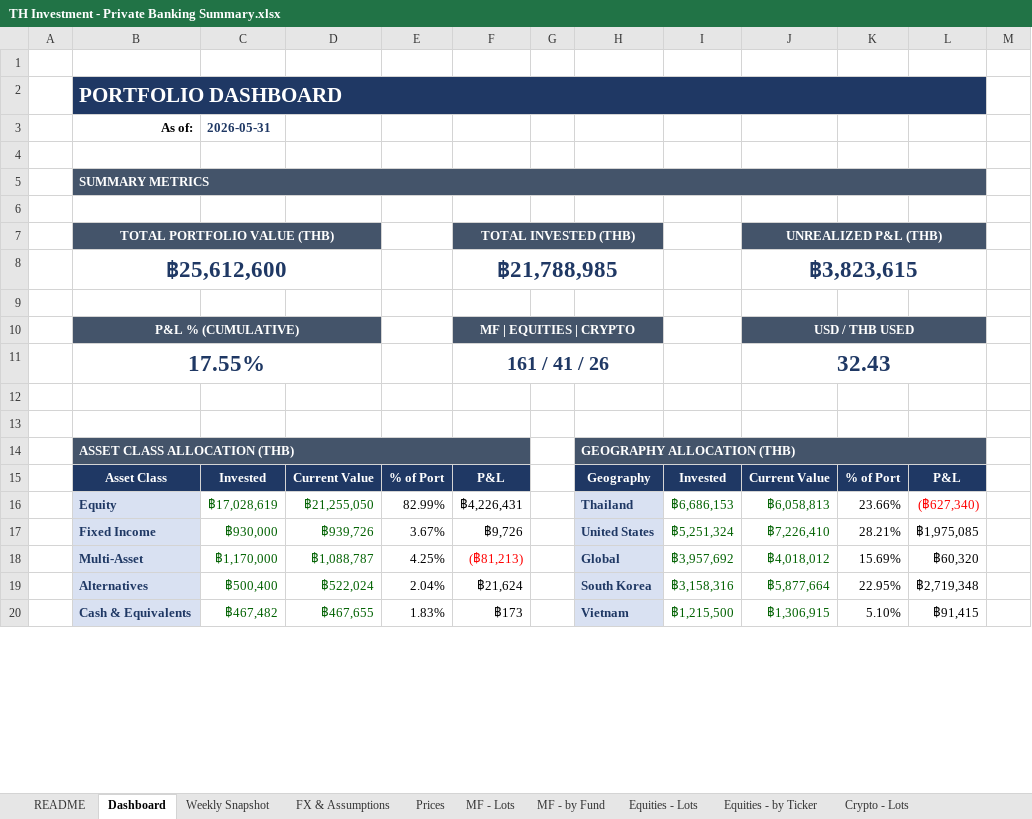
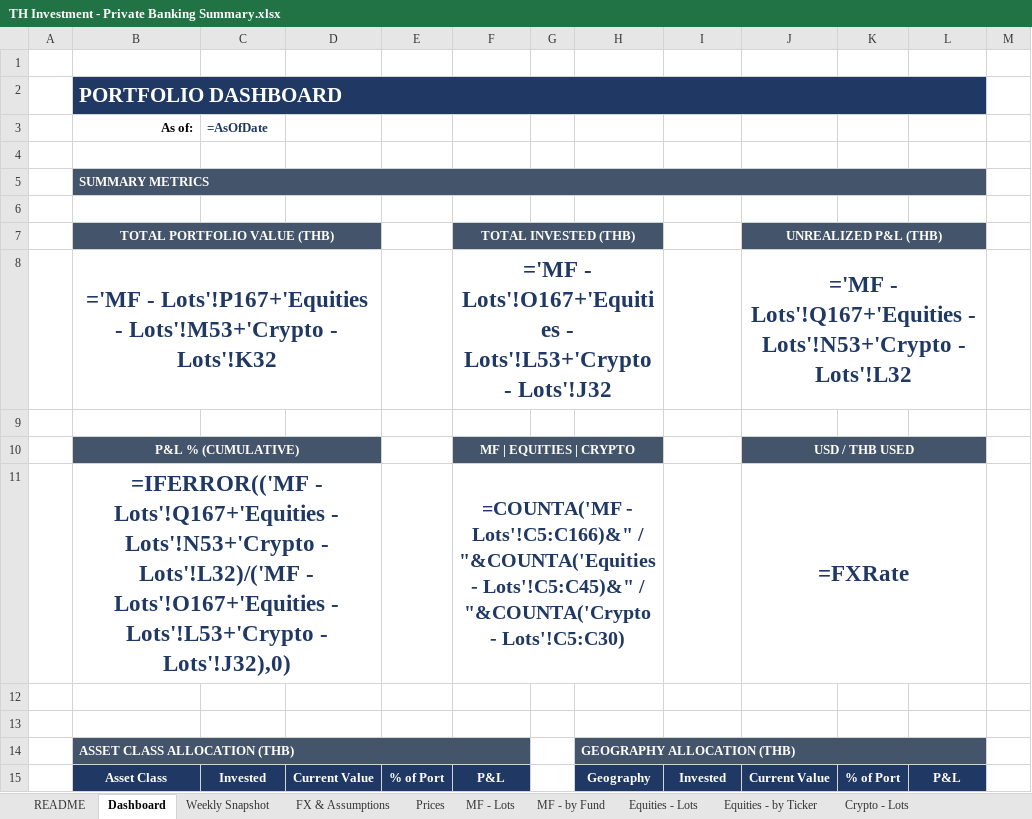
Before and after one commit to vsupakatitham-cloud/investment-dashboard, an Excel workbook: TH Investment - Private Banking Summary.xlsx, sheet Dashboard, drawn as a sheet; only a part is shown; values as stored, in another font and other column widths than the file's, no borders; formulas without a stored value are shown as written; charts and pictures not drawn; removed rows and columns are numbered as before the commit, all else as after; the diff covers the shown part only; the diff names each change by its address in the sheet, - before the commit and + after, or states it on an @@ line.

```diff
--- a/TH Investment - Private Banking Summary.xlsx (sheet Dashboard)
+++ b/TH Investment - Private Banking Summary.xlsx (sheet Dashboard)
-C3: 2026-05-31
+C3: =AsOfDate
-row 8:  | ฿25,612,600 |  |  |  | ฿21,788,985 |  |  |  | ฿3,823,615
+row 8:  | ='MF - Lots'!P167+'Equities - Lots'!M53+'Crypto - Lots'!K32 |  |  |  | ='MF - Lots'!O167+'Equities - Lots'!L53+'Crypto - Lots'!J32 |  |  |  | ='MF - Lots'!Q167+'Equities - Lots'!N53+'Crypto - Lots'!L32
-row 11:  | 17.55% |  |  |  | 161 / 41 / 26 |  |  |  | 32.43
+row 11:  | =IFERROR(('MF - Lots'!Q167+'Equities - Lots'!N53+'Crypto - Lots'!L32)/('MF - Lots'!O167+'Equities - Lots'!L53+'Crypto - Lots'!J32),0) |  |  |  | =COUNTA('MF - Lots'!C5:C166)&" / "&COUNTA('Equities - Lots'!C5:C45)&" / "&COUNTA('Crypto - Lots'!C5:C30) |  |  |  | =FXRate
-row 16:  | Equity | ฿17,028,619 | ฿21,255,050 | 82.99% | ฿4,226,431 |  | Thailand | ฿6,686,153 | ฿6,058,813 | 23.66% | (฿627,340)
-row 17:  | Fixed Income | ฿930,000 | ฿939,726 | 3.67% | ฿9,726 |  | United States | ฿5,251,324 | ฿7,226,410 | 28.21% | ฿1,975,085
-row 18:  | Multi-Asset | ฿1,170,000 | ฿1,088,787 | 4.25% | (฿81,213) |  | Global | ฿3,957,692 | ฿4,018,012 | 15.69% | ฿60,320
-row 19:  | Alternatives | ฿500,400 | ฿522,024 | 2.04% | ฿21,624 |  | South Korea | ฿3,158,316 | ฿5,877,664 | 22.95% | ฿2,719,348
-row 20:  | Cash & Equivalents | ฿467,482 | ฿467,655 | 1.83% | ฿173 |  | Vietnam | ฿1,215,500 | ฿1,306,915 | 5.10% | ฿91,415
```
Also changed, not shown: 40 added rows and 35 removed rows elsewhere in this sheet, sheet MF - Lots, sheet Equities - Lots, sheet Equities - by Ticker, sheet MF - by Fund, sheet Reference, sheet Crypto - Lots, 4 more sheets, other sheet tabs, hidden cells, charts or pictures, 5 other files.
